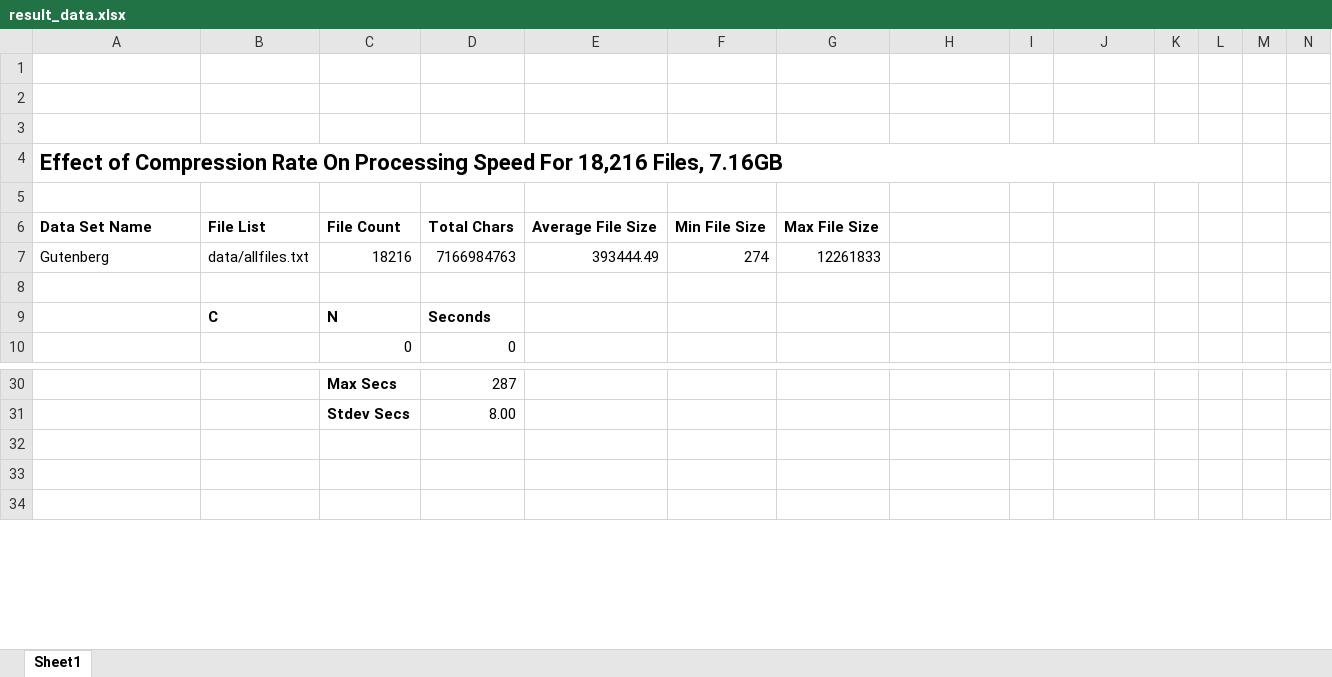
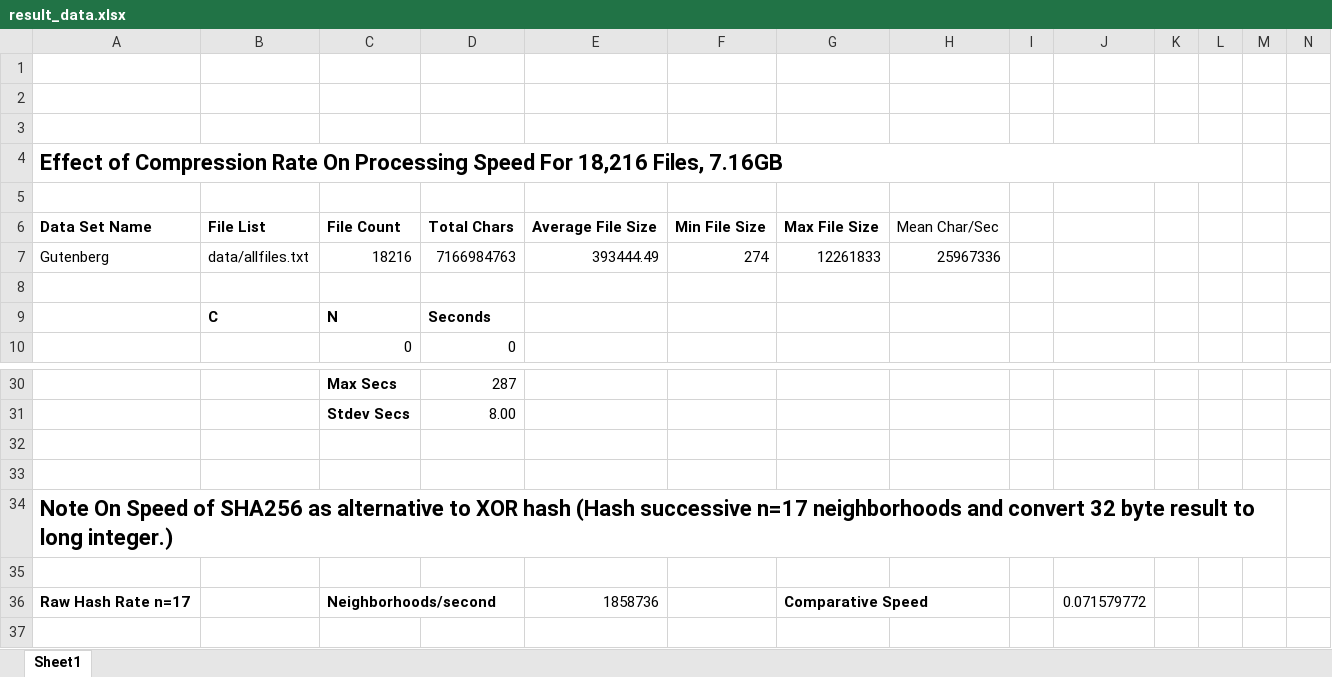
Before and after one commit to coatespt/Fast-Levenshtein-Distance, an Excel workbook: result_data.xlsx, sheet Sheet1, drawn as a sheet; only a part is shown, gaps mark what is left out; the shorter side is filled out with more unchanged rows; values as stored, in another font and other column widths than the file's, no borders; charts and pictures not drawn; the diff covers the shown part only; the diff names each change by its address in the sheet, - before the commit and + after, or states it on an @@ line.

```diff
--- a/result_data.xlsx (sheet Sheet1)
+++ b/result_data.xlsx (sheet Sheet1)
-H6: (empty)
+H6: Mean Char/Sec
-H7: (empty)
+H7: 25967336
+row 33: (empty)
+row 34: Note On Speed of SHA256 as alternative to XOR hash (Hash successive n=17 neighborhoods and convert 32 byte result to long integer.)
+row 35: (empty)
+row 36: Raw Hash Rate n=17 |  | Neighborhoods/second |  | 1858736 |  | Comparative Speed |  |  | 0.071579772
```
Also changed, not shown: 30 added rows elsewhere in this sheet, formulas that keep their value, charts or pictures, 2 other files.
